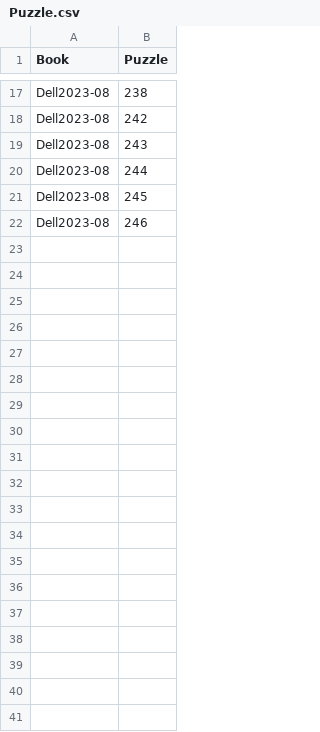
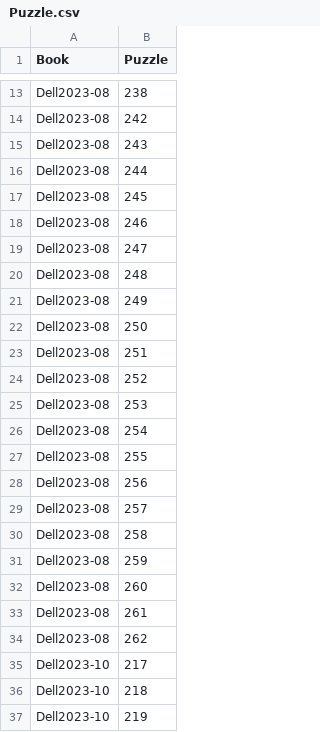
Before and after one commit to dmcnic99/curly-giggle, a CSV file: data/output/Puzzle.csv, drawn as a sheet; only a part is shown, gaps mark what is left out; the diff covers the shown part only.

```diff
--- a/data/output/Puzzle.csv
+++ b/data/output/Puzzle.csv
@@ -22 +18,20 @@ Dell2023-08,245
 Dell2023-08,246
+Dell2023-08,247
+Dell2023-08,248
+Dell2023-08,249
+Dell2023-08,250
+Dell2023-08,251
+Dell2023-08,252
+Dell2023-08,253
+Dell2023-08,254
+Dell2023-08,255
+Dell2023-08,256
+Dell2023-08,257
+Dell2023-08,258
+Dell2023-08,259
+Dell2023-08,260
+Dell2023-08,261
+Dell2023-08,262
+Dell2023-10,217
+Dell2023-10,218
+Dell2023-10,219
```
Also changed, not shown: 43 added rows and 4 removed rows elsewhere in this file, 8 other files.
